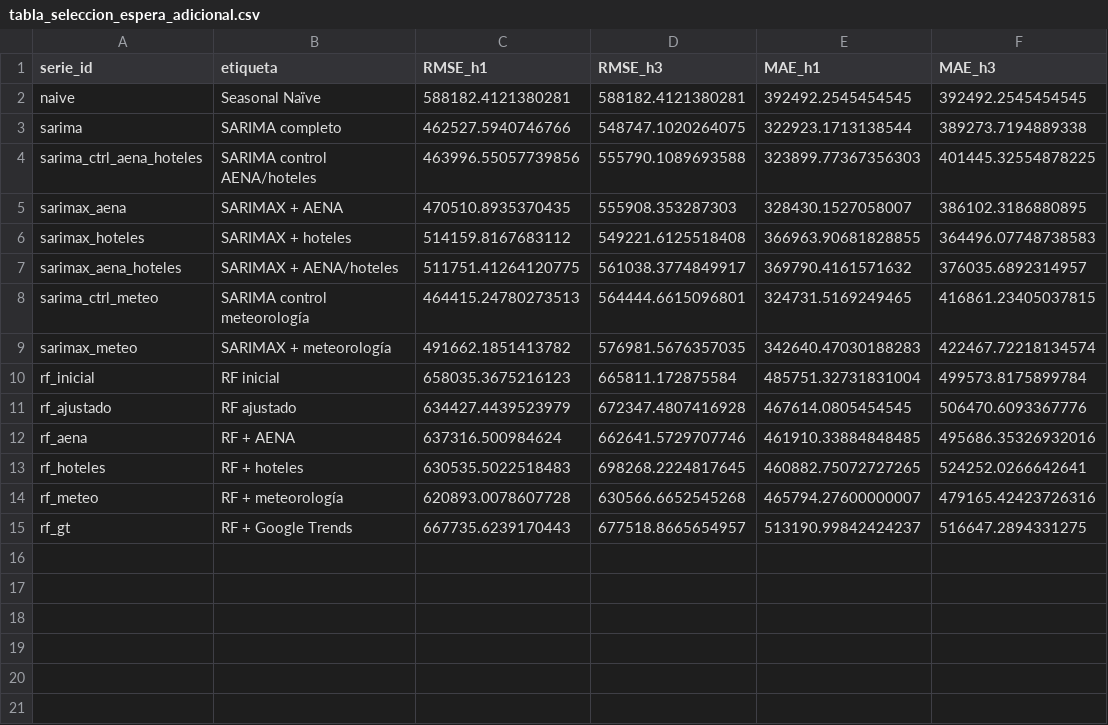
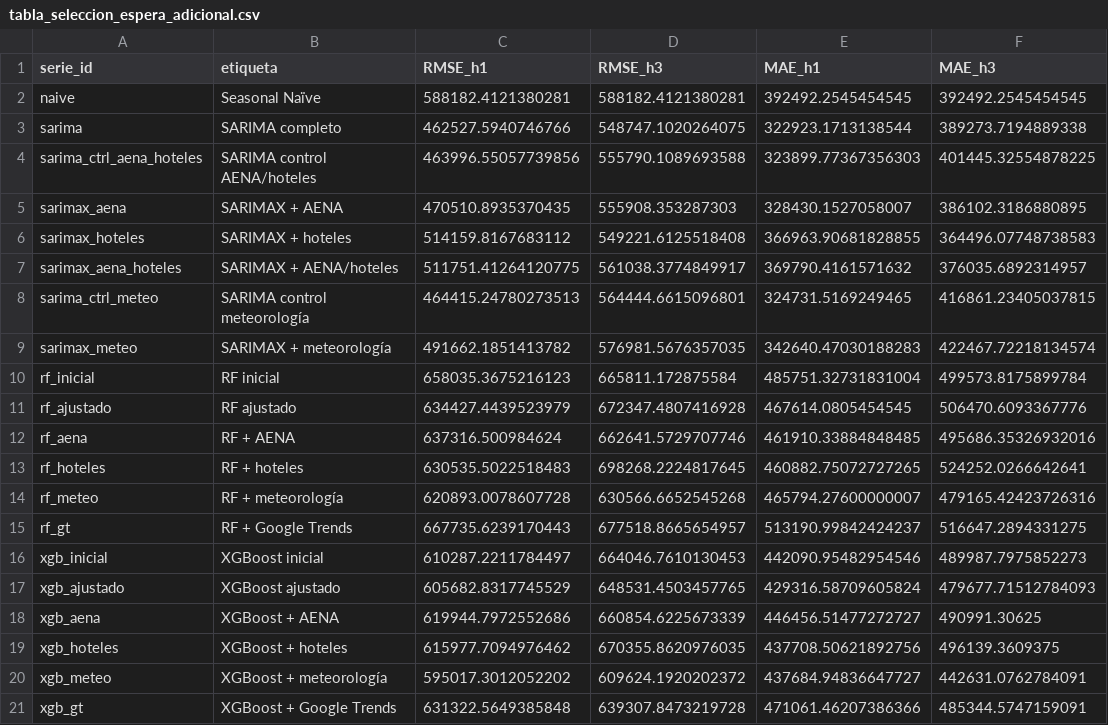
Before and after one commit to acortes99/tfm-turismo-mallorca, a CSV file: outputs/comparacion_modelos/tabla_seleccion_espera_adicional.csv, drawn as a sheet; the diff names each change by its address in the sheet, - before the commit and + after, or states it on an @@ line.

```diff
--- a/outputs/comparacion_modelos/tabla_seleccion_espera_adicional.csv
+++ b/outputs/comparacion_modelos/tabla_seleccion_espera_adicional.csv
+row 16: xgb_inicial | XGBoost inicial | 610287.2211784497 | 664046.7610130453 | 442090.95482954546 | 489987.7975852273
+row 17: xgb_ajustado | XGBoost ajustado | 605682.8317745529 | 648531.4503457765 | 429316.58709605824 | 479677.71512784093
+row 18: xgb_aena | XGBoost + AENA | 619944.7972552686 | 660854.6225673339 | 446456.51477272727 | 490991.30625
+row 19: xgb_hoteles | XGBoost + hoteles | 615977.7094976462 | 670355.8620976035 | 437708.50621892756 | 496139.3609375
+row 20: xgb_meteo | XGBoost + meteorología | 595017.3012052202 | 609624.1920202372 | 437684.94836647727 | 442631.0762784091
+row 21: xgb_gt | XGBoost + Google Trends | 631322.5649385848 | 639307.8473219728 | 471061.46207386366 | 485344.5747159091
```
Also changed, not shown: outputs/comparacion_modelos/clasificacion_diagnostico.csv, outputs/comparacion_modelos/clasificacion_seleccion.csv, 19 other files.
